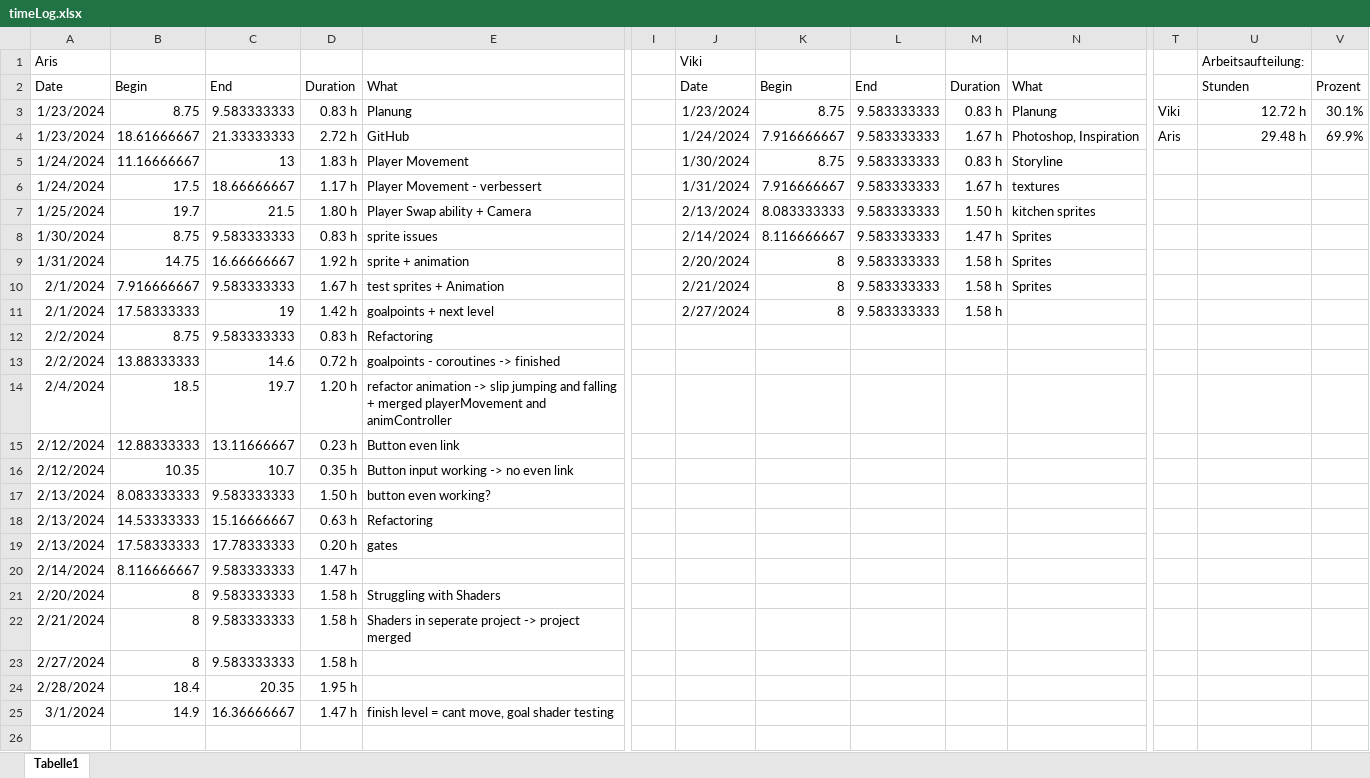
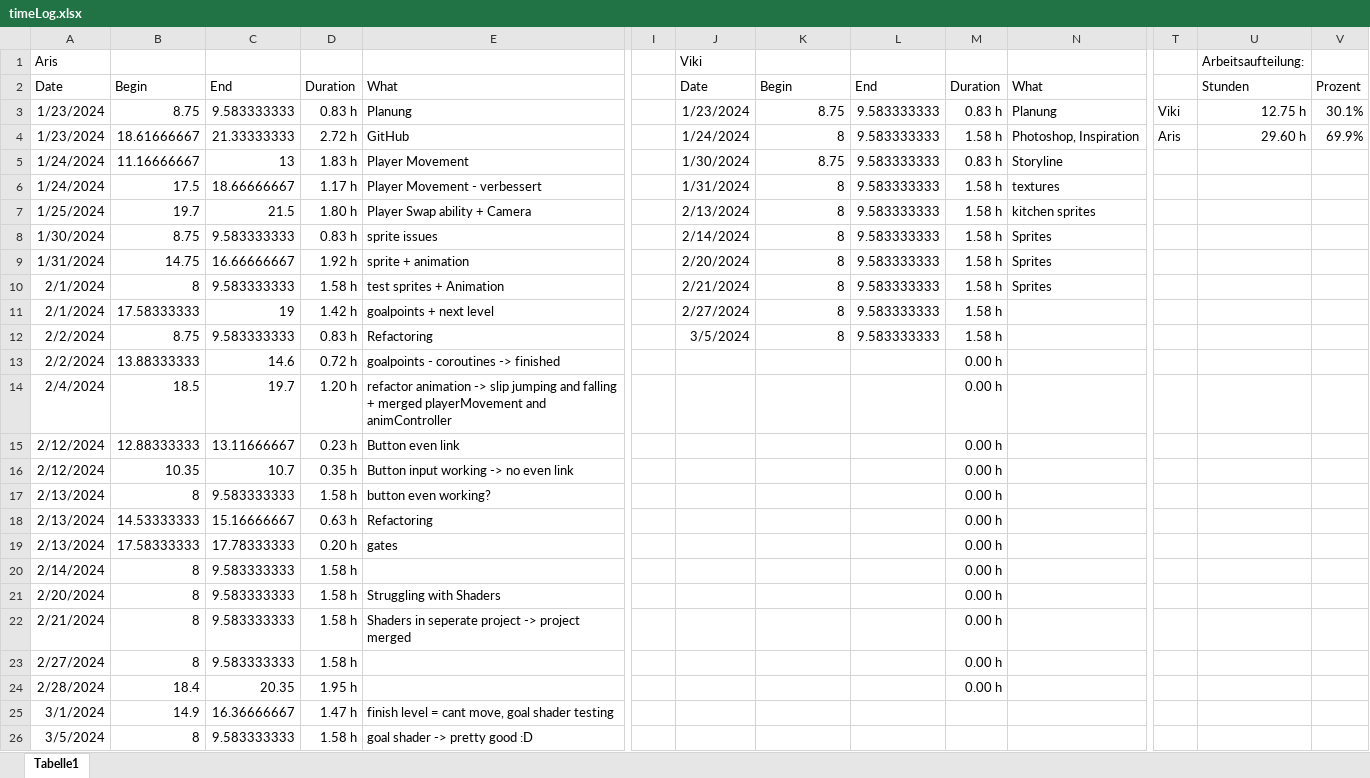
Before and after one commit to ArisBaur/the-ol-switcheroo, an Excel workbook: Buerokratie/timeLog.xlsx, sheet Tabelle1, drawn as a sheet; only a part is shown, gaps mark what is left out; values as stored, in another font and other column widths than the file's, no borders; rows hold the shown columns only; the diff names each change by its address in the sheet, - before the commit and + after, or states it on an @@ line.

Commit message:
goal shader -> pretty good :D

```diff
--- a/Buerokratie/timeLog.xlsx (sheet Tabelle1)
+++ b/Buerokratie/timeLog.xlsx (sheet Tabelle1)
-U3: 12.72 h
+U3: 12.75 h
-K4: 7.916666667
+K4: 8
-M4: 1.67 h
+M4: 1.58 h
-U4: 29.48 h
+U4: 29.60 h
-K6: 7.916666667
+K6: 8
-M6: 1.67 h
+M6: 1.58 h
-K7: 8.083333333
+K7: 8
-M7: 1.50 h
+M7: 1.58 h
-K8: 8.116666667
+K8: 8
-M8: 1.47 h
+M8: 1.58 h
-B10: 7.916666667
+B10: 8
-D10: 1.67 h
+D10: 1.58 h
-J12: (empty)
+J12: 3/5/2024
-K12: (empty)
+K12: 8
-L12: (empty)
+L12: 9.583333333
-M12: (empty)
+M12: 1.58 h
-M13:M24: (empty)
+M13:M24: 0.00 h
-B17: 8.083333333
+B17: 8
-D17: 1.50 h
+D17: 1.58 h
-B20: 8.116666667
+B20: 8
-D20: 1.47 h
+D20: 1.58 h
+row 26: 3/5/2024 | 8 | 9.583333333 | 1.58 h | goal shader -> pretty good :D
```
Also changed, not shown: 4 other files.
